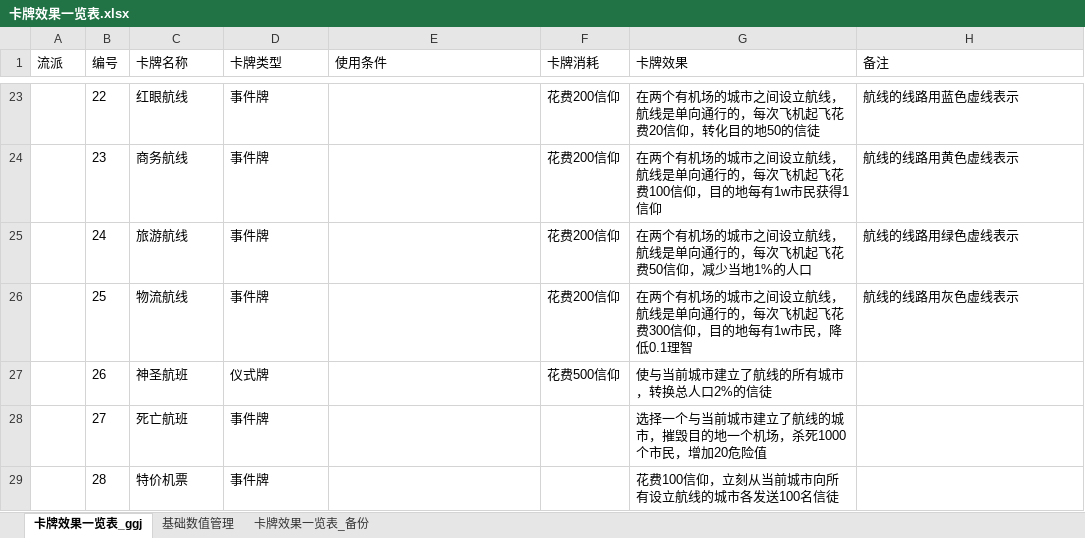
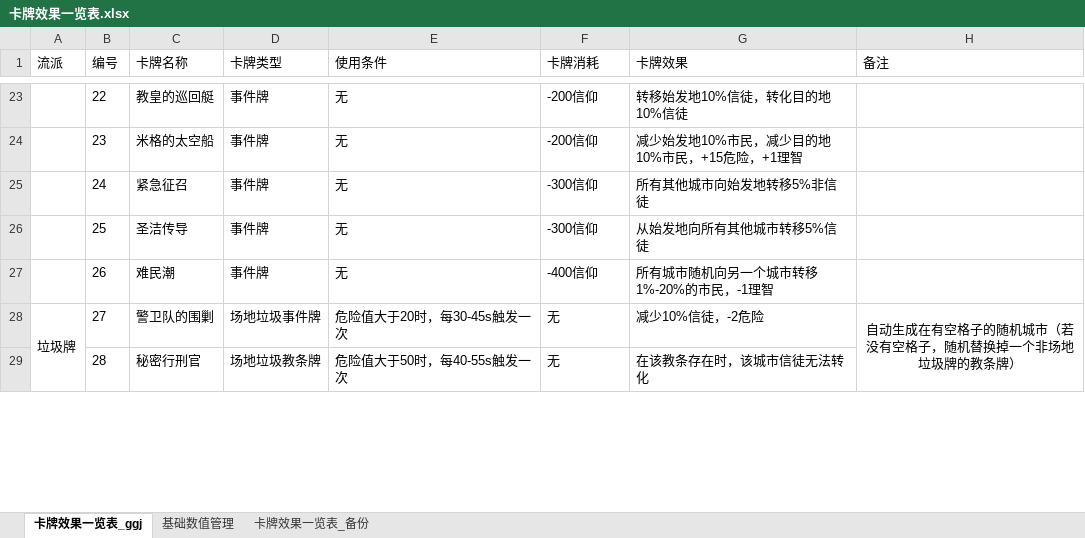
Before and after one commit to 3278143200zxy/2025gamejam, an Excel workbook: 策划案/卡牌效果一览表.xlsx, sheet 卡牌效果一览表_ggj, drawn as a sheet; only a part is shown, gaps mark what is left out; values as stored, in another font and other column widths than the file's, no borders; the diff covers the shown part only; the diff names each change by its address in the sheet, - before the commit and + after, or states it on an @@ line.

```diff
--- a/策划案/卡牌效果一览表.xlsx (sheet 卡牌效果一览表_ggj)
+++ b/策划案/卡牌效果一览表.xlsx (sheet 卡牌效果一览表_ggj)
-C23 (卡牌名称): 红眼航线
+C23 (卡牌名称): 教皇的巡回艇
-E23:E27 (使用条件): (empty)
+E23:E27 (使用条件): 无
-F23:F24 (卡牌消耗): 花费200信仰
+F23:F24 (卡牌消耗): -200信仰
-G23 (卡牌效果): 在两个有机场的城市之间设立航线，航线是单向通行的，每次飞机起飞花费20信仰，转化目的地50的信徒
+G23 (卡牌效果): 转移始发地10%信徒，转化目的地10%信徒
-H23 (备注): 航线的线路用蓝色虚线表示
+H23 (备注): (empty)
-C24 (卡牌名称): 商务航线
+C24 (卡牌名称): 米格的太空船
-G24 (卡牌效果): 在两个有机场的城市之间设立航线，航线是单向通行的，每次飞机起飞花费100信仰，目的地每有1w市民获得1信仰
+G24 (卡牌效果): 减少始发地10%市民，减少目的地10%市民，+15危险，+1理智
-H24 (备注): 航线的线路用黄色虚线表示
+H24 (备注): (empty)
-C25 (卡牌名称): 旅游航线
+C25 (卡牌名称): 紧急征召
-F25:F26 (卡牌消耗): 花费200信仰
+F25:F26 (卡牌消耗): -300信仰
-G25 (卡牌效果): 在两个有机场的城市之间设立航线，航线是单向通行的，每次飞机起飞花费50信仰，减少当地1%的人口
+G25 (卡牌效果): 所有其他城市向始发地转移5%非信徒
-H25 (备注): 航线的线路用绿色虚线表示
+H25 (备注): (empty)
-C26 (卡牌名称): 物流航线
+C26 (卡牌名称): 圣洁传导
-G26 (卡牌效果): 在两个有机场的城市之间设立航线，航线是单向通行的，每次飞机起飞花费300信仰，目的地每有1w市民，降低0.1理智
+G26 (卡牌效果): 从始发地向所有其他城市转移5%信徒
-H26 (备注): 航线的线路用灰色虚线表示
+H26 (备注): (empty)
-C27 (卡牌名称): 神圣航班
+C27 (卡牌名称): 难民潮
-D27 (卡牌类型): 仪式牌
+D27 (卡牌类型): 事件牌
-F27 (卡牌消耗): 花费500信仰
+F27 (卡牌消耗): -400信仰
-G27 (卡牌效果): 使与当前城市建立了航线的所有城市，转换总人口2%的信徒
+G27 (卡牌效果): 所有城市随机向另一个城市转移1%-20%的市民，-1理智
-A28 (流派): (empty)
+A28 (流派): 垃圾牌
+A28:A35 merged
-C28 (卡牌名称): 死亡航班
+C28 (卡牌名称): 警卫队的围剿
-D28 (卡牌类型): 事件牌
+D28 (卡牌类型): 场地垃圾事件牌
-E28 (使用条件): (empty)
+E28 (使用条件): 危险值大于20时，每30-45s触发一次
-F28:F29 (卡牌消耗): (empty)
+F28:F29 (卡牌消耗): 无
-G28 (卡牌效果): 选择一个与当前城市建立了航线的城市，摧毁目的地一个机场，杀死1000个市民，增加20危险值
+G28 (卡牌效果): 减少10%信徒，-2危险
-H28 (备注): (empty)
+H28 (备注): 自动生成在有空格子的随机城市（若没有空格子，随机替换掉一个非场地垃圾牌的教条牌）
+H28:H31 merged
-C29 (卡牌名称): 特价机票
+C29 (卡牌名称): 秘密行刑官
-D29 (卡牌类型): 事件牌
+D29 (卡牌类型): 场地垃圾教条牌
-E29 (使用条件): (empty)
+E29 (使用条件): 危险值大于50时，每40-55s触发一次
-G29 (卡牌效果): 花费100信仰，立刻从当前城市向所有设立航线的城市各发送100名信徒
+G29 (卡牌效果): 在该教条存在时，该城市信徒无法转化
```
Also changed, not shown: 5 removed rows, 84 edited cells and merged cells elsewhere in this sheet, 5 other files.
